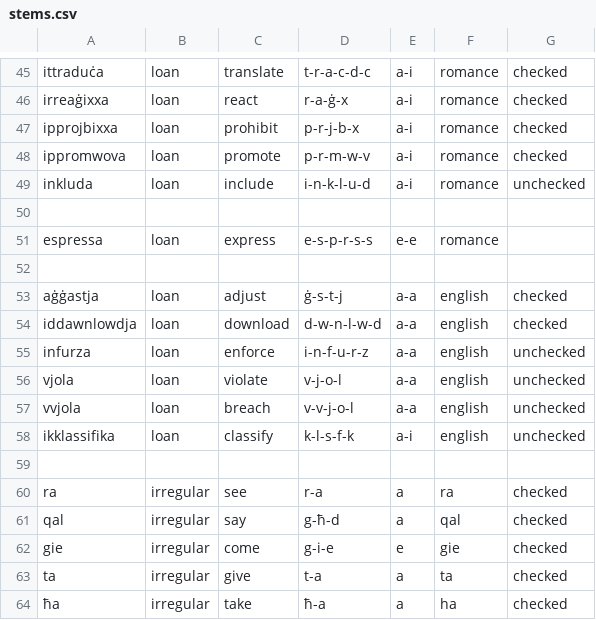
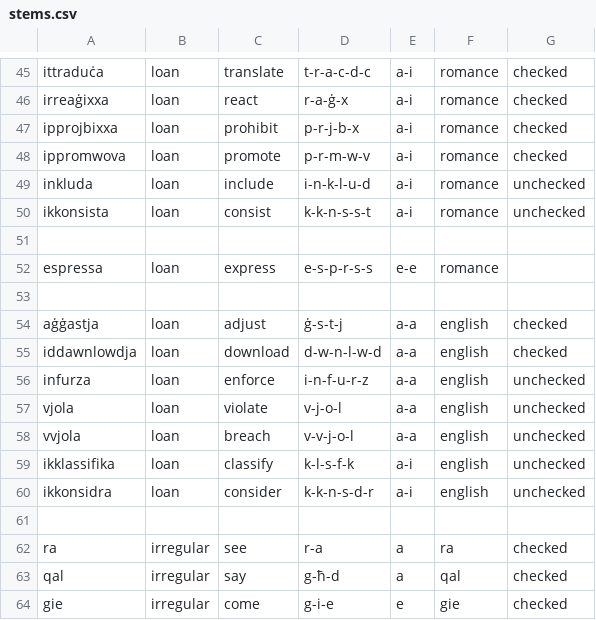
Before and after one commit to apertium/apertium-mlt-heb, a CSV file: dev/mt_verbs/stems.csv, drawn as a sheet; only a part is shown, gaps mark what is left out; the shorter side is filled out with more unchanged rows.

Commit message:
two more verbs

```diff
--- a/dev/mt_verbs/stems.csv
+++ b/dev/mt_verbs/stems.csv
@@ -49,2 +49,3 @@ ippromwova, loan, promote, p-r-m-w-v, a-i, romance, checked
 inkluda, loan, include, i-n-k-l-u-d, a-i, romance, unchecked
+ikkonsista, loan, consist, k-k-n-s-s-t, a-i, romance, unchecked
 
@@ -58,2 +59,3 @@ vvjola, loan, breach, v-v-j-o-l, a-a, english, unchecked
 ikklassifika, loan, classify, k-l-s-f-k, a-i, english, unchecked
+ikkonsidra, loan, consider, k-k-n-s-d-r, a-i, english, unchecked
 
```
Also changed, not shown: 3 other files.
